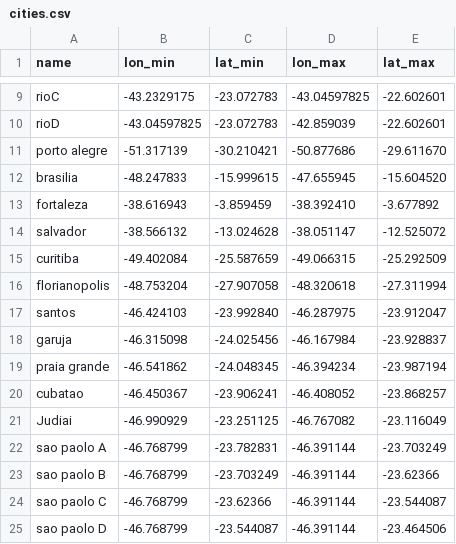
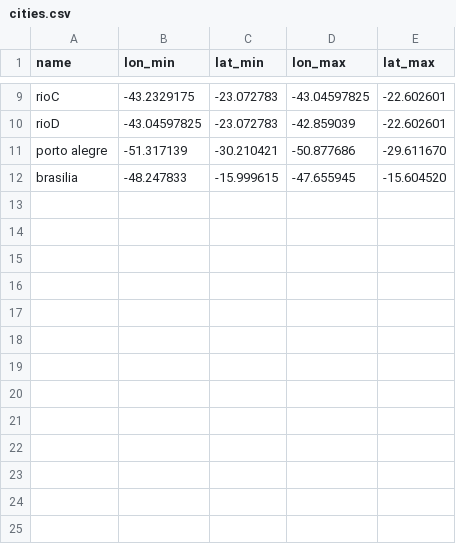
Before and after one commit to Gianlucaboni/collector, a CSV file: brasil/cities.csv, drawn as a sheet; only a part is shown, gaps mark what is left out; the diff names each change by its address in the sheet, - before the commit and + after, or states it on an @@ line.

```diff
--- a/brasil/cities.csv
+++ b/brasil/cities.csv
-row 13: fortaleza | -38.616943 | -3.859459 | -38.392410 | -3.677892
-row 14: salvador | -38.566132 | -13.024628 | -38.051147 | -12.525072
-row 15: curitiba | -49.402084 | -25.587659 | -49.066315 | -25.292509
-row 16: florianopolis | -48.753204 | -27.907058 | -48.320618 | -27.311994
-row 17: santos | -46.424103 | -23.992840 | -46.287975 | -23.912047
-row 18: garuja | -46.315098 | -24.025456 | -46.167984 | -23.928837
-row 19: praia grande | -46.541862 | -24.048345 | -46.394234 | -23.987194
-row 20: cubatao | -46.450367 | -23.906241 | -46.408052 | -23.868257
-row 21: Judiai | -46.990929 | -23.251125 | -46.767082 | -23.116049
-row 22: sao paolo A | -46.768799 | -23.782831 | -46.391144 | -23.703249
-row 23: sao paolo B | -46.768799 | -23.703249 | -46.391144 | -23.62366
-row 24: sao paolo C | -46.768799 | -23.62366 | -46.391144 | -23.544087
-row 25: sao paolo D | -46.768799 | -23.544087 | -46.391144 | -23.464506
```
Also changed, not shown: 2 other files.
